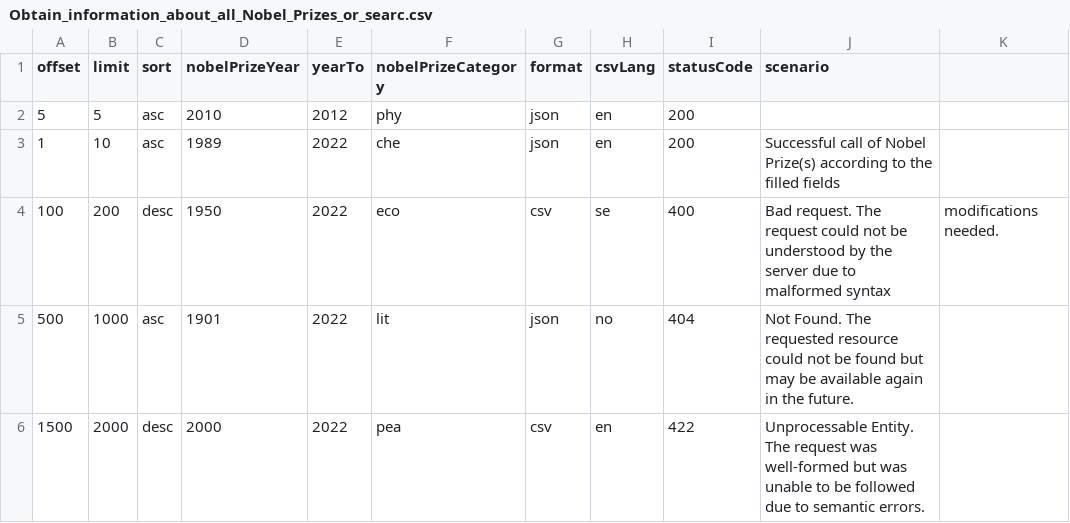
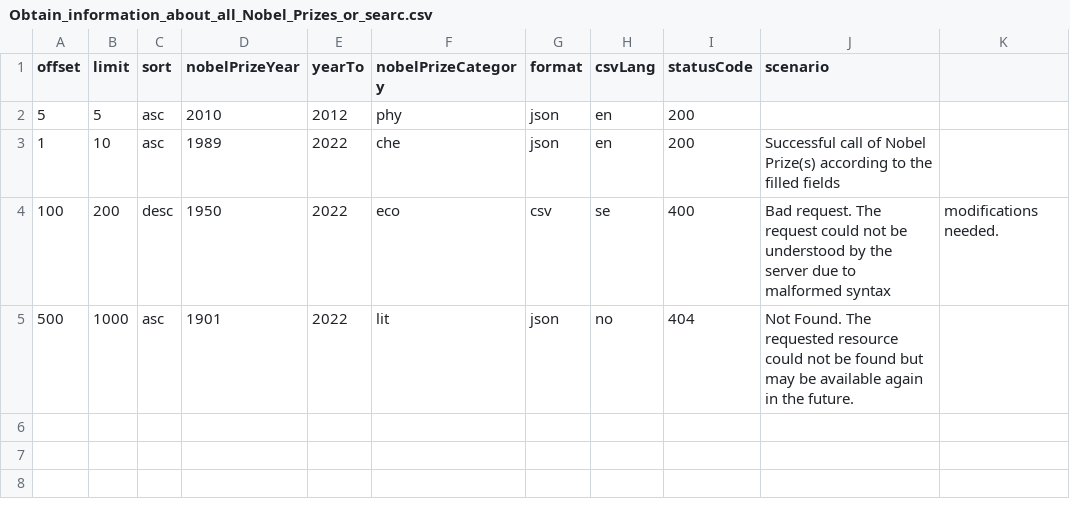
Before and after one commit to roost-io/sample-api, a CSV file: postman_collections/nobel-postman/Obtain_information_about_all_Nobel_Prizes_or_searc.csv, drawn as a sheet; the diff names each change by its address in the sheet, - before the commit and + after, or states it on an @@ line.

Commit message:
Roost Update Commit

```diff
--- a/postman_collections/nobel-postman/Obtain_information_about_all_Nobel_Prizes_or_searc.csv
+++ b/postman_collections/nobel-postman/Obtain_information_about_all_Nobel_Prizes_or_searc.csv
-row 6: 1500 | 2000 | desc | 2000 | 2022 | pea | csv | en | 422 | Unprocessable Entity. The request was well-formed but was unable to be followed due to semantic errors.
```
